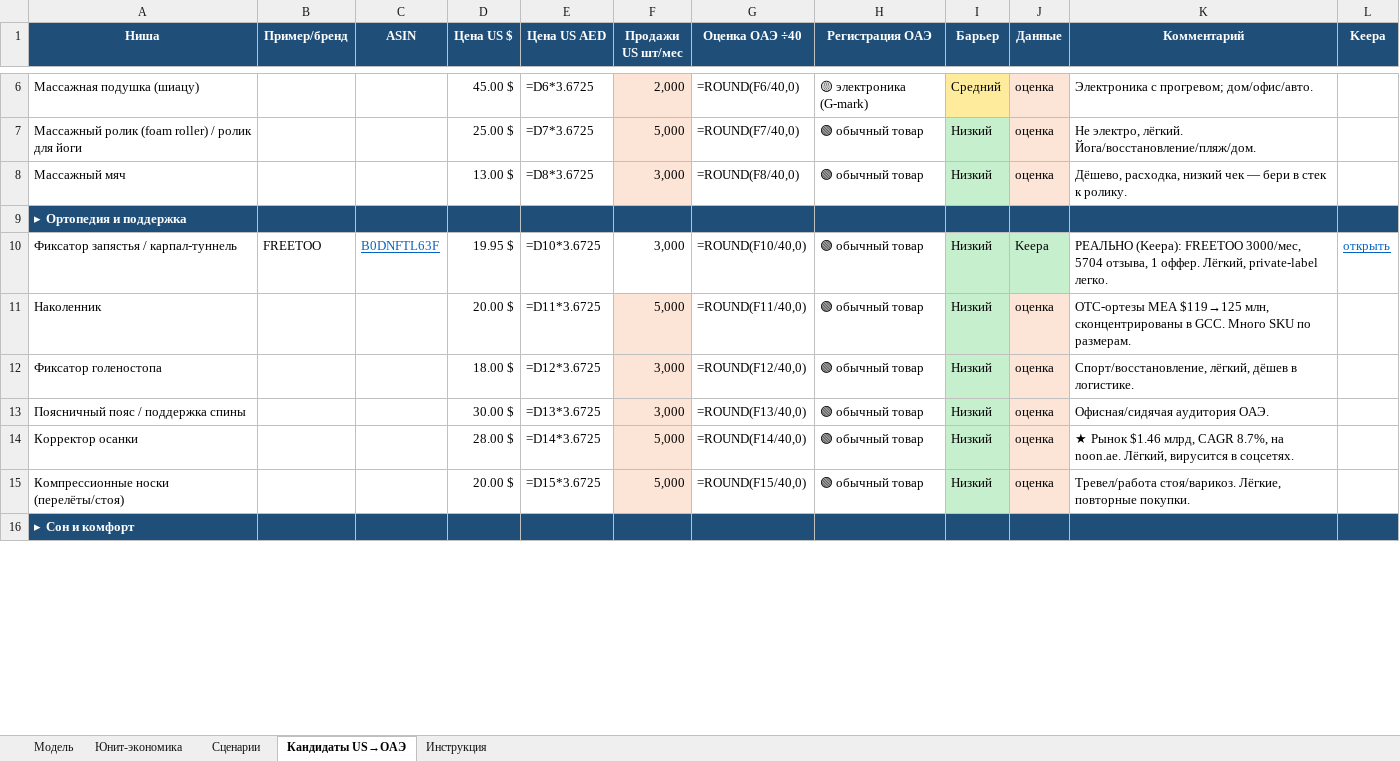
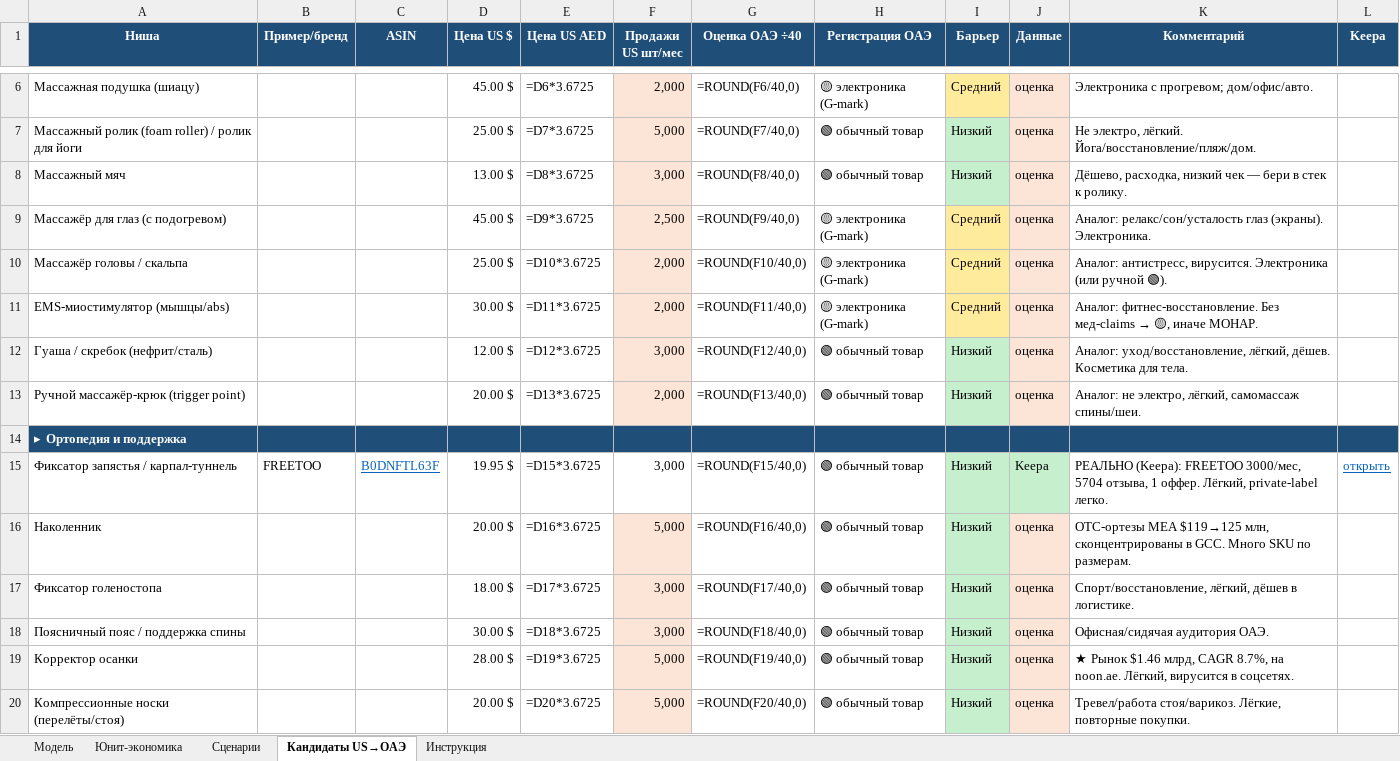
Before and after one commit to TreejarTrading/Keepa, an Excel workbook: health_uae_analysis/Health_UAE_FinModel.xlsx, sheet Кандидаты US→ОАЭ, drawn as a sheet; only a part is shown, gaps mark what is left out; the shorter side is filled out with more unchanged rows; values as stored, in another font and other column widths than the file's, no borders; formulas without a stored value are shown as written; addresses are those after the commit; the diff covers the shown part only; the diff names each change by its address in the sheet, - before the commit and + after, or states it on an @@ line.

```diff
--- a/health_uae_analysis/Health_UAE_FinModel.xlsx (sheet Кандидаты US→ОАЭ)
+++ b/health_uae_analysis/Health_UAE_FinModel.xlsx (sheet Кандидаты US→ОАЭ)
+row 9: Массажёр для глаз (с подогревом) |  |  | 45.00 $ | =D9*3.6725 | 2,500 | =ROUND(F9/40,0) | 🟡 электроника (G-mark) | Средний | оценка | Аналог: релакс/сон/усталость глаз (экраны). Электроника.
+row 10: Массажёр головы / скальпа |  |  | 25.00 $ | =D10*3.6725 | 2,000 | =ROUND(F10/40,0) | 🟡 электроника (G-mark) | Средний | оценка | Аналог: антистресс, вирусится. Электроника (или ручной 🟢).
+row 11: EMS-миостимулятор (мышцы/abs) |  |  | 30.00 $ | =D11*3.6725 | 2,000 | =ROUND(F11/40,0) | 🟡 электроника (G-mark) | Средний | оценка | Аналог: фитнес-восстановление. Без мед-claims → 🟡, иначе MOHAP.
+row 12: Гуаша / скребок (нефрит/сталь) |  |  | 12.00 $ | =D12*3.6725 | 3,000 | =ROUND(F12/40,0) | 🟢 обычный товар | Низкий | оценка | Аналог: уход/восстановление, лёгкий, дёшев. Косметика для тела.
+row 13: Ручной массажёр-крюк (trigger point) |  |  | 20.00 $ | =D13*3.6725 | 2,000 | =ROUND(F13/40,0) | 🟢 обычный товар | Низкий | оценка | Аналог: не электро, лёгкий, самомассаж спины/шеи.
-E15 (Цена US AED): =D10*3.6725
+E15 (Цена US AED): =D15*3.6725
-G15 (Оценка ОАЭ ÷40): =ROUND(F10/40,0)
+G15 (Оценка ОАЭ ÷40): =ROUND(F15/40,0)
-E16 (Цена US AED): =D11*3.6725
+E16 (Цена US AED): =D16*3.6725
-G16 (Оценка ОАЭ ÷40): =ROUND(F11/40,0)
+G16 (Оценка ОАЭ ÷40): =ROUND(F16/40,0)
-E17 (Цена US AED): =D12*3.6725
+E17 (Цена US AED): =D17*3.6725
-G17 (Оценка ОАЭ ÷40): =ROUND(F12/40,0)
+G17 (Оценка ОАЭ ÷40): =ROUND(F17/40,0)
-E18 (Цена US AED): =D13*3.6725
+E18 (Цена US AED): =D18*3.6725
-G18 (Оценка ОАЭ ÷40): =ROUND(F13/40,0)
+G18 (Оценка ОАЭ ÷40): =ROUND(F18/40,0)
-E19 (Цена US AED): =D14*3.6725
+E19 (Цена US AED): =D19*3.6725
-G19 (Оценка ОАЭ ÷40): =ROUND(F14/40,0)
+G19 (Оценка ОАЭ ÷40): =ROUND(F19/40,0)
-E20 (Цена US AED): =D15*3.6725
+E20 (Цена US AED): =D20*3.6725
-G20 (Оценка ОАЭ ÷40): =ROUND(F15/40,0)
+G20 (Оценка ОАЭ ÷40): =ROUND(F20/40,0)
```
Also changed, not shown: 29 added rows and 40 edited cells elsewhere in this sheet, sheet Юнит-экономика, 4 other files.
